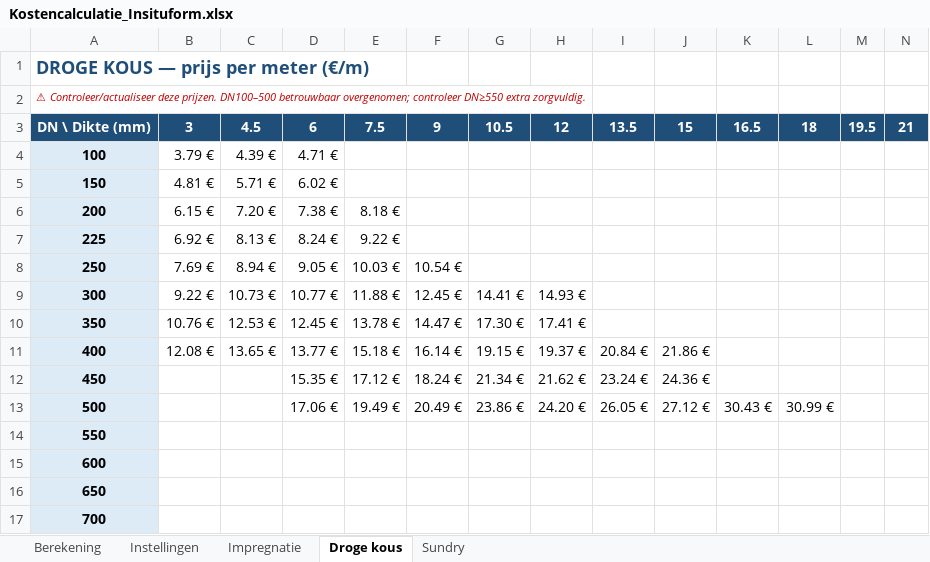
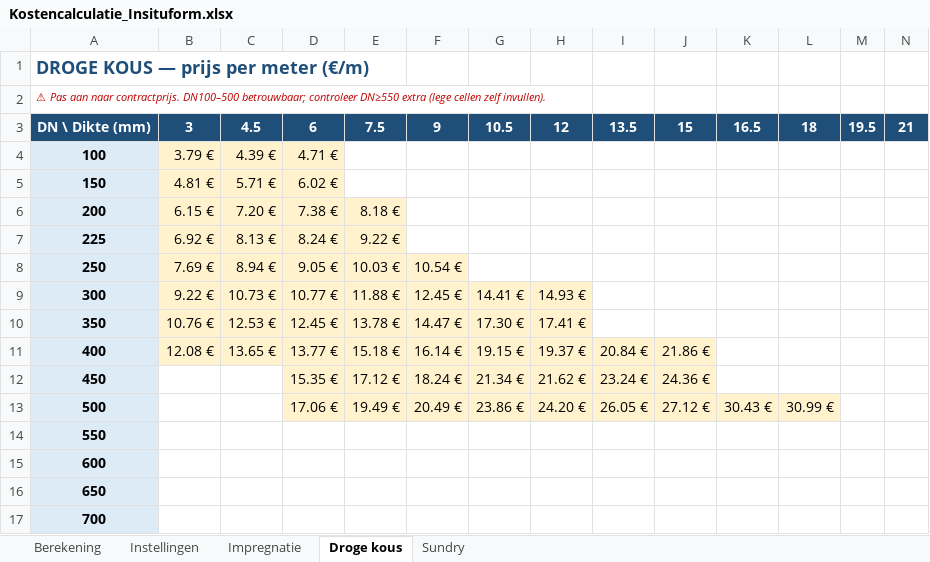
Before and after one commit to monty1a/Mijn-eerste, an Excel workbook: Kostencalculatie_Insituform.xlsx, sheet Droge kous, drawn as a sheet; only a part is shown; values as stored, in another font and other column widths than the file's, no borders; the diff names each change by its address in the sheet, - before the commit and + after, or states it on an @@ line.

```diff
--- a/Kostencalculatie_Insituform.xlsx (sheet Droge kous)
+++ b/Kostencalculatie_Insituform.xlsx (sheet Droge kous)
-A2: ⚠ Controleer/actualiseer deze prijzen. DN100–500 betrouwbaar overgenomen; controleer DN≥550 extra zorgvuldig.
+A2: ⚠ Pas aan naar contractprijs. DN100–500 betrouwbaar; controleer DN≥550 extra (lege cellen zelf invullen).
-B4:D5 fill: none
+B4:D5 fill: #FFF2CC
-B6:E7 fill: none
+B6:E7 fill: #FFF2CC
-B8:F8 fill: none
+B8:F8 fill: #FFF2CC
-B9:H10 fill: none
+B9:H10 fill: #FFF2CC
-B11:J11 fill: none
+B11:J11 fill: #FFF2CC
-D12:J12 fill: none
+D12:J12 fill: #FFF2CC
-D13:L13 fill: none
+D13:L13 fill: #FFF2CC
```
Also changed, not shown: sheet Berekening, sheet Sundry, sheet Instellingen, sheet Impregnatie.
